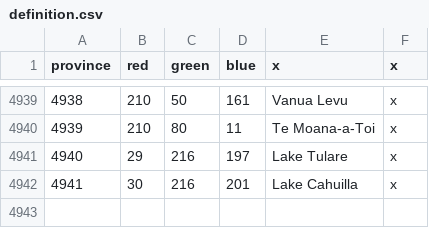
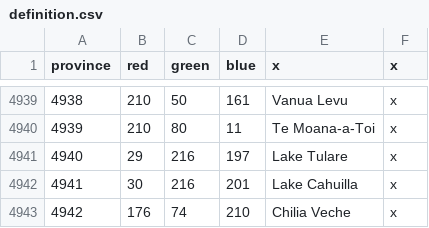
Before and after one commit to SnapperMapperClone/Shogun-Map-Expansion, a CSV file: map/definition.csv, drawn as a sheet; only a part is shown, gaps mark what is left out.

```diff
--- a/map/definition.csv
+++ b/map/definition.csv
@@ -4942 +4942,2 @@ province;red;green;blue;x;x
 4941;30;216;201;Lake Cahuilla;x
+4942;176;74;210;Chilia Veche;x
```
Also changed, not shown: 32 other files.
